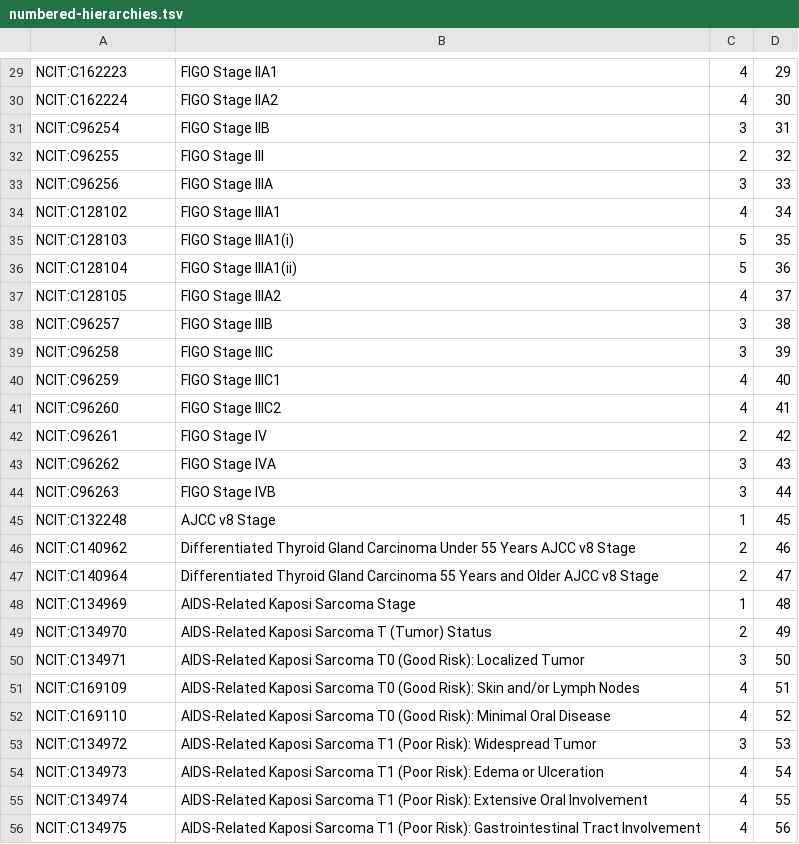
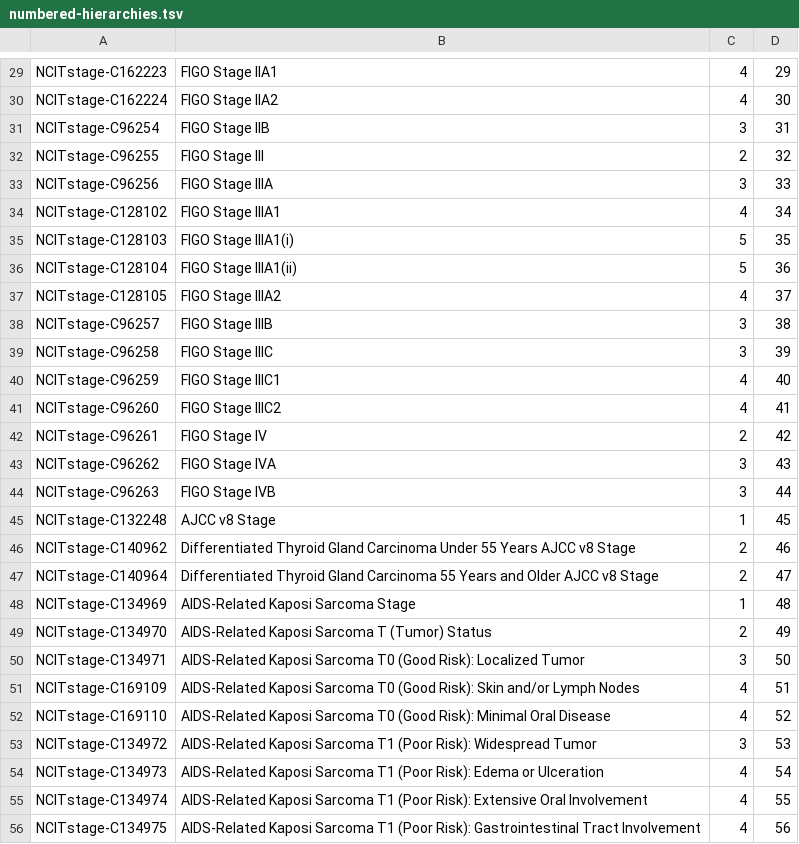
Before and after one commit to progenetix/bycon, a TSV file: byconeer/rsrc/NCITstage/numbered-hierarchies.tsv, drawn as a sheet; only a part is shown, gaps mark what is left out; the diff covers the shown part only; the diff names each change by its address in the sheet, - before the commit and + after, or states it on an @@ line.

Commit message:
NCITstage

```diff
--- a/byconeer/rsrc/NCITstage/numbered-hierarchies.tsv
+++ b/byconeer/rsrc/NCITstage/numbered-hierarchies.tsv
-A29: NCIT:C162223
+A29: NCITstage-C162223
-A30: NCIT:C162224
+A30: NCITstage-C162224
-A31: NCIT:C96254
+A31: NCITstage-C96254
-A32: NCIT:C96255
+A32: NCITstage-C96255
-A33: NCIT:C96256
+A33: NCITstage-C96256
-A34: NCIT:C128102
+A34: NCITstage-C128102
-A35: NCIT:C128103
+A35: NCITstage-C128103
-A36: NCIT:C128104
+A36: NCITstage-C128104
-A37: NCIT:C128105
+A37: NCITstage-C128105
-A38: NCIT:C96257
+A38: NCITstage-C96257
-A39: NCIT:C96258
+A39: NCITstage-C96258
-A40: NCIT:C96259
+A40: NCITstage-C96259
-A41: NCIT:C96260
+A41: NCITstage-C96260
-A42: NCIT:C96261
+A42: NCITstage-C96261
-A43: NCIT:C96262
+A43: NCITstage-C96262
-A44: NCIT:C96263
+A44: NCITstage-C96263
-A45: NCIT:C132248
+A45: NCITstage-C132248
-A46: NCIT:C140962
+A46: NCITstage-C140962
-A47: NCIT:C140964
+A47: NCITstage-C140964
-A48: NCIT:C134969
+A48: NCITstage-C134969
-A49: NCIT:C134970
+A49: NCITstage-C134970
-A50: NCIT:C134971
+A50: NCITstage-C134971
-A51: NCIT:C169109
+A51: NCITstage-C169109
-A52: NCIT:C169110
+A52: NCITstage-C169110
-A53: NCIT:C134972
+A53: NCITstage-C134972
-A54: NCIT:C134973
+A54: NCITstage-C134973
-A55: NCIT:C134974
+A55: NCITstage-C134974
-A56: NCIT:C134975
+A56: NCITstage-C134975
```
Also changed, not shown: 136 edited cells elsewhere in this file, 4 other files.
